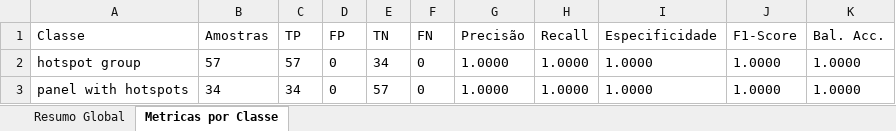
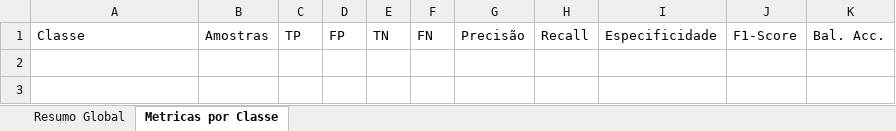
Before and after one commit to itamarsilva2021/SolarGuard-Vision, an Excel workbook: reports/metricas_mestrado.xlsx, sheet Metricas por Classe, drawn as a sheet; values as stored, in another font and other column widths than the file's, no borders; the diff names each change by its address in the sheet, - before the commit and + after, or states it on an @@ line.

```diff
--- a/reports/metricas_mestrado.xlsx (sheet Metricas por Classe)
+++ b/reports/metricas_mestrado.xlsx (sheet Metricas por Classe)
-row 2: hotspot group | 57 | 57 | 0 | 34 | 0 | 1.0000 | 1.0000 | 1.0000 | 1.0000 | 1.0000
-row 3: panel with hotspots | 34 | 34 | 0 | 57 | 0 | 1.0000 | 1.0000 | 1.0000 | 1.0000 | 1.0000
```
Also changed, not shown: sheet Resumo Global, 8 other files.
